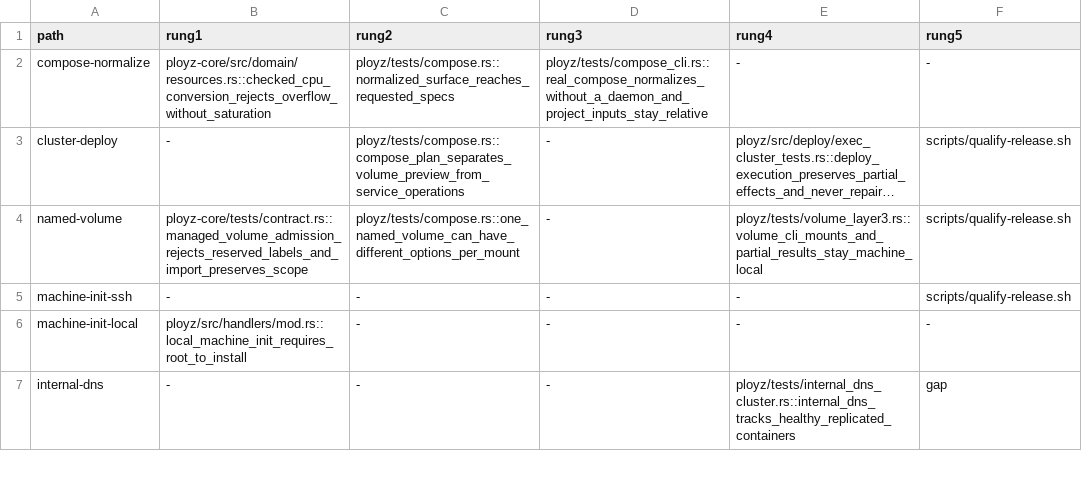
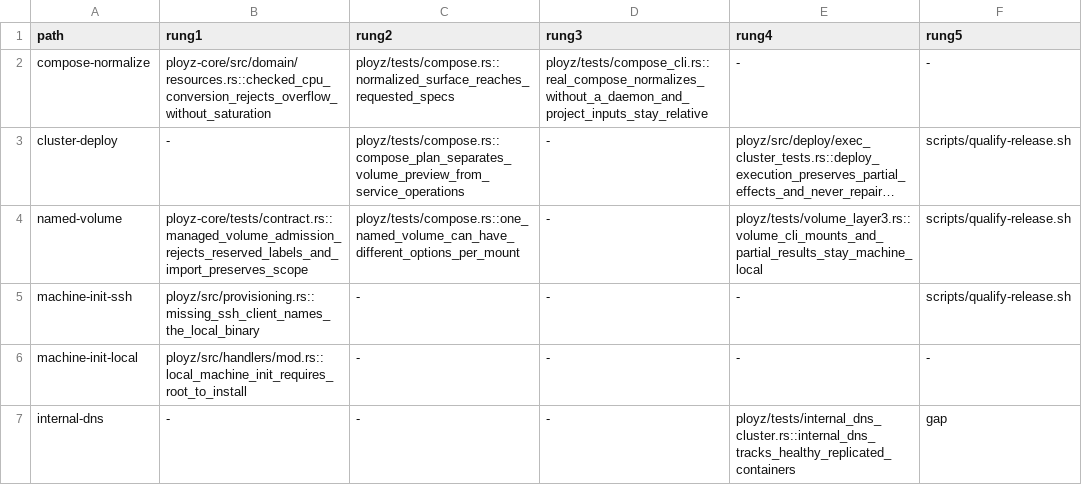
Before and after one commit to getployz/ployz2, a TSV file: evidence/product-paths.tsv, drawn as a sheet; only a part is shown; long unchanged cells end in …; the diff names each change by its address in the sheet, - before the commit and + after, or states it on an @@ line.

```diff
--- a/evidence/product-paths.tsv
+++ b/evidence/product-paths.tsv
-B5 (rung1): -
+B5 (rung1): ployz/src/provisioning.rs::missing_ssh_client_names_the_local_binary
```
Also changed, not shown: 4 other files.
